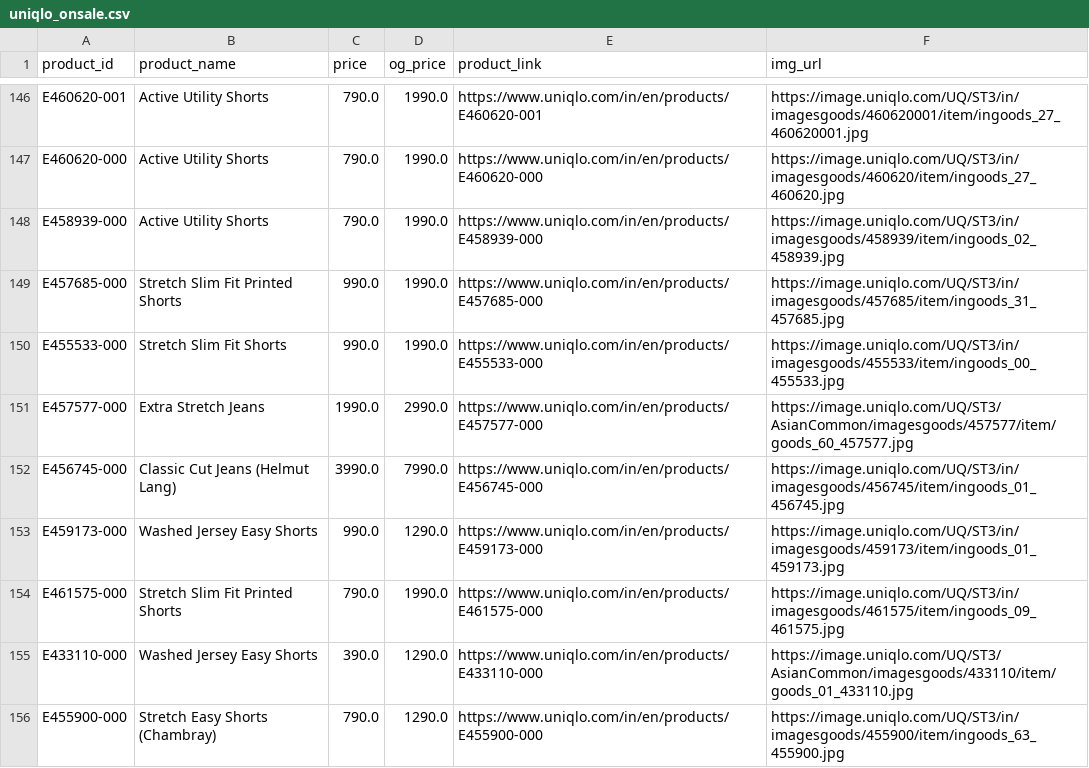
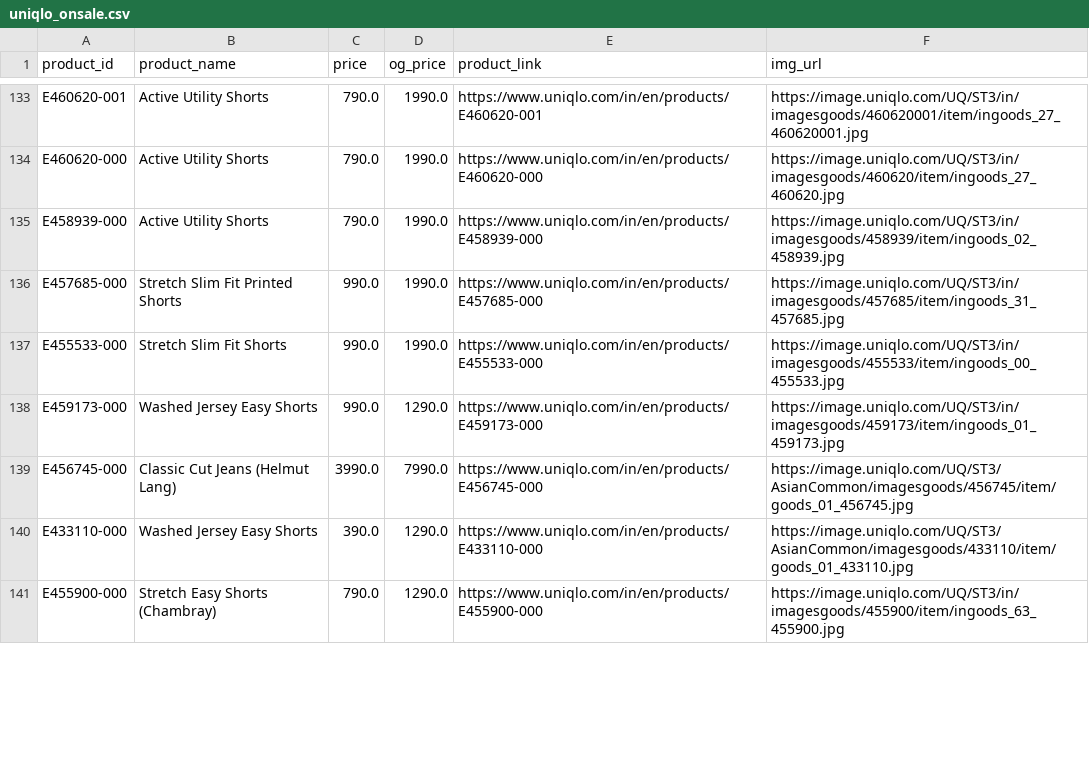
Before and after one commit to ajitchincholkar/Fashion-Sale-Explorer, a CSV file: backend/data/processed/uniqlo_onsale.csv, drawn as a sheet; only a part is shown, gaps mark what is left out; the diff covers the shown part only.

```diff
--- a/backend/data/processed/uniqlo_onsale.csv
+++ b/backend/data/processed/uniqlo_onsale.csv
@@ -150,6 +137,4 @@ E457685-000,Stretch Slim Fit Printed Shorts,990.0,1990.0,https://www.uniqlo.com/
 E455533-000,Stretch Slim Fit Shorts,990.0,1990.0,https://www.uniqlo.com/in/en/products/E455533-000,https://image.uniqlo.com/UQ/ST3/in/imagesgoods/455533/item/ingoods_00_455533.jpg
-E457577-000,Extra Stretch Jeans,1990.0,2990.0,https://www.uniqlo.com/in/en/products/E457577-000,https://image.uniqlo.com/UQ/ST3/AsianCommon/imagesgoods/457577/item/goods_60_457577.jpg
-E456745-000,Classic Cut Jeans (Helmut Lang),3990.0,7990.0,https://www.uniqlo.com/in/en/products/E456745-000,https://image.uniqlo.com/UQ/ST3/in/imagesgoods/456745/item/ingoods_01_456745.jpg
 E459173-000,Washed Jersey Easy Shorts,990.0,1290.0,https://www.uniqlo.com/in/en/products/E459173-000,https://image.uniqlo.com/UQ/ST3/in/imagesgoods/459173/item/ingoods_01_459173.jpg
-E461575-000,Stretch Slim Fit Printed Shorts,790.0,1990.0,https://www.uniqlo.com/in/en/products/E461575-000,https://image.uniqlo.com/UQ/ST3/in/imagesgoods/461575/item/ingoods_09_461575.jpg
+E456745-000,Classic Cut Jeans (Helmut Lang),3990.0,7990.0,https://www.uniqlo.com/in/en/products/E456745-000,https://image.uniqlo.com/UQ/ST3/AsianCommon/imagesgoods/456745/item/goods_01_456745.jpg
 E433110-000,Washed Jersey Easy Shorts,390.0,1290.0,https://www.uniqlo.com/in/en/products/E433110-000,https://image.uniqlo.com/UQ/ST3/AsianCommon/imagesgoods/433110/item/goods_01_433110.jpg
```
Also changed, not shown: 3 added rows, 16 removed rows and 18 edited cells elsewhere in this file, backend/data/processed/zara_onsale.csv, 11 other files.
